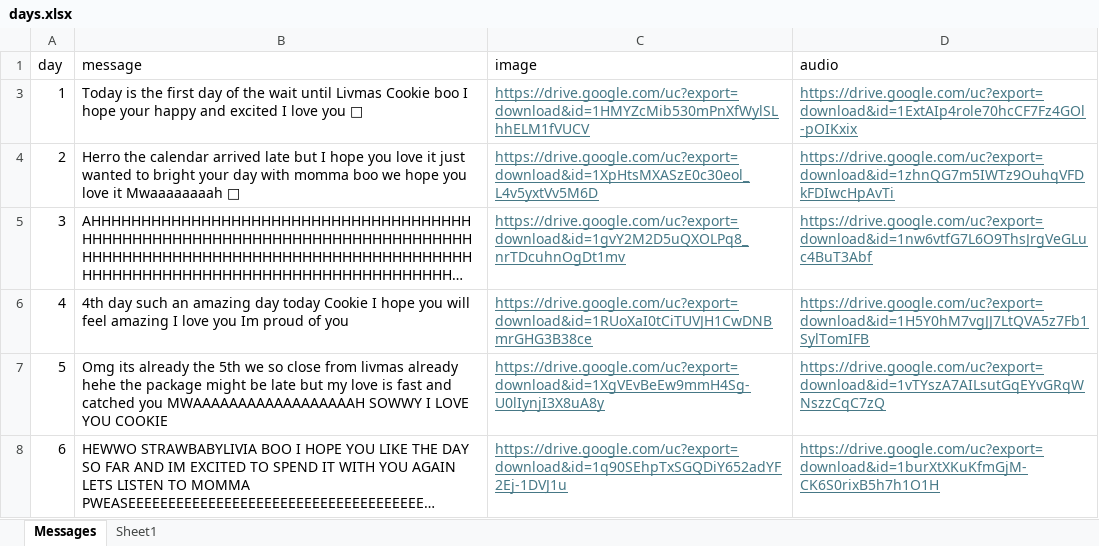
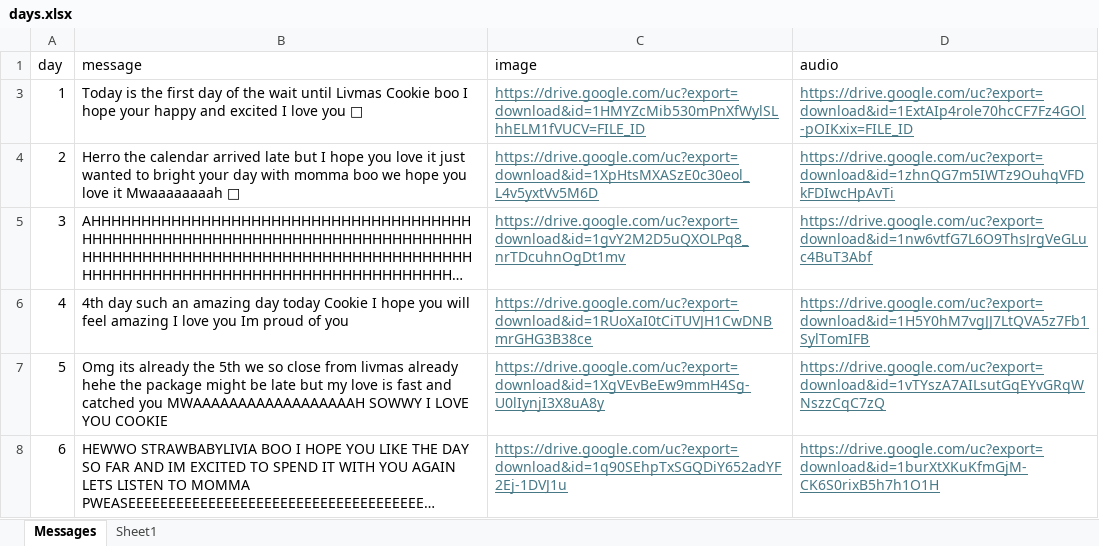
Before and after one commit to GustyMathys/Advent-Calendar-for-Cookie, an Excel workbook: days.xlsx, sheet Messages, drawn as a sheet; only a part is shown; long unchanged cells end in …; values as stored, in another font and other column widths than the file's, no borders; table styles not drawn; the diff names each change by its address in the sheet, - before the commit and + after, or states it on an @@ line.

Commit message:
Add files via upload

```diff
--- a/days.xlsx (sheet Messages)
+++ b/days.xlsx (sheet Messages)
-C3 (image): https://drive.google.com/uc?export=download&id=1HMYZcMib530mPnXfWylSLhhELM1fVUCV
+C3 (image): https://drive.google.com/uc?export=download&id=1HMYZcMib530mPnXfWylSLhhELM1fVUCV=FILE_ID
-D3 (audio): https://drive.google.com/uc?export=download&id=1ExtAIp4role70hcCF7Fz4GOl-pOIKxix
+D3 (audio): https://drive.google.com/uc?export=download&id=1ExtAIp4role70hcCF7Fz4GOl-pOIKxix=FILE_ID
```
